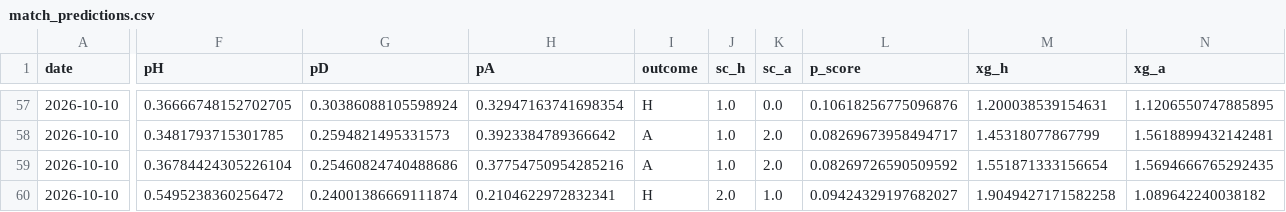
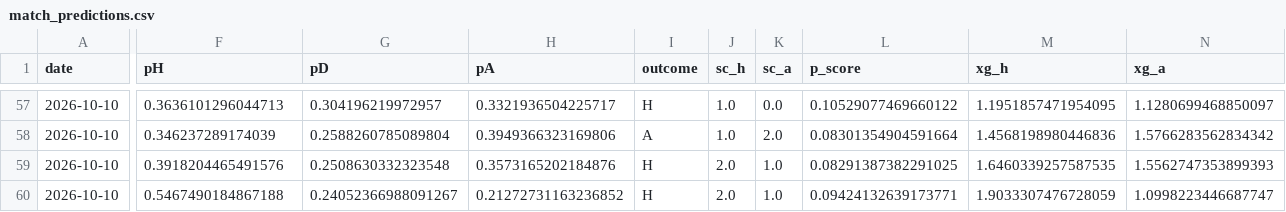
Before and after one commit to shanbhag003/pl-supercomputer, a CSV file: outputs/match_predictions.csv, drawn as a sheet; only a part is shown, gaps mark what is left out; the diff covers the shown part only; the diff names each change by its address in the sheet, - before the commit and + after, or states it on an @@ line.

```diff
--- a/outputs/match_predictions.csv
+++ b/outputs/match_predictions.csv
-F57 (pH): 0.36666748152702705
+F57 (pH): 0.3636101296044713
-G57 (pD): 0.30386088105598924
+G57 (pD): 0.304196219972957
-H57 (pA): 0.32947163741698354
+H57 (pA): 0.3321936504225717
-L57 (p_score): 0.10618256775096876
+L57 (p_score): 0.10529077469660122
-M57 (xg_h): 1.200038539154631
+M57 (xg_h): 1.1951857471954095
-N57 (xg_a): 1.1206550747885895
+N57 (xg_a): 1.1280699468850097
-F58 (pH): 0.3481793715301785
+F58 (pH): 0.346237289174039
-G58 (pD): 0.2594821495331573
+G58 (pD): 0.2588260785089804
-H58 (pA): 0.3923384789366642
+H58 (pA): 0.3949366323169806
-L58 (p_score): 0.08269673958494717
+L58 (p_score): 0.08301354904591664
-M58 (xg_h): 1.45318077867799
+M58 (xg_h): 1.4568198980446836
-N58 (xg_a): 1.5618899432142481
+N58 (xg_a): 1.5766283562834342
-F59 (pH): 0.36784424305226104
+F59 (pH): 0.3918204465491576
-G59 (pD): 0.25460824740488686
+G59 (pD): 0.2508630332323548
-H59 (pA): 0.37754750954285216
+H59 (pA): 0.3573165202184876
-I59 (outcome): A
+I59 (outcome): H
-J59 (sc_h): 1.0
+J59 (sc_h): 2.0
-K59 (sc_a): 2.0
+K59 (sc_a): 1.0
-L59 (p_score): 0.08269726590509592
+L59 (p_score): 0.08291387382291025
-M59 (xg_h): 1.551871333156654
+M59 (xg_h): 1.6460339257587535
-N59 (xg_a): 1.5694666765292435
+N59 (xg_a): 1.5562747353899393
-F60 (pH): 0.5495238360256472
+F60 (pH): 0.5467490184867188
-G60 (pD): 0.24001386669111874
+G60 (pD): 0.24052366988091267
-H60 (pA): 0.2104622972832341
+H60 (pA): 0.21272731163236852
-L60 (p_score): 0.09424329197682027
+L60 (p_score): 0.09424132639173771
-M60 (xg_h): 1.9049427171582258
+M60 (xg_h): 1.9033307476728059
-N60 (xg_a): 1.089642240038182
+N60 (xg_a): 1.0998223446687747
```
Also changed, not shown: 101 edited cells elsewhere in this file, outputs/position_matrix.csv, 8 other files.
